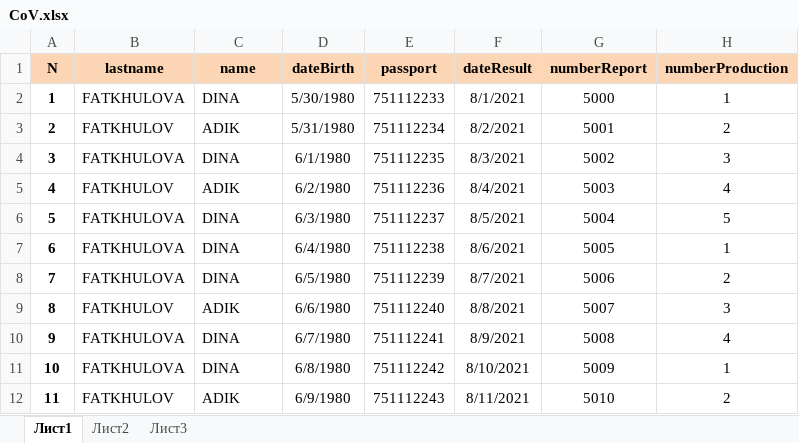
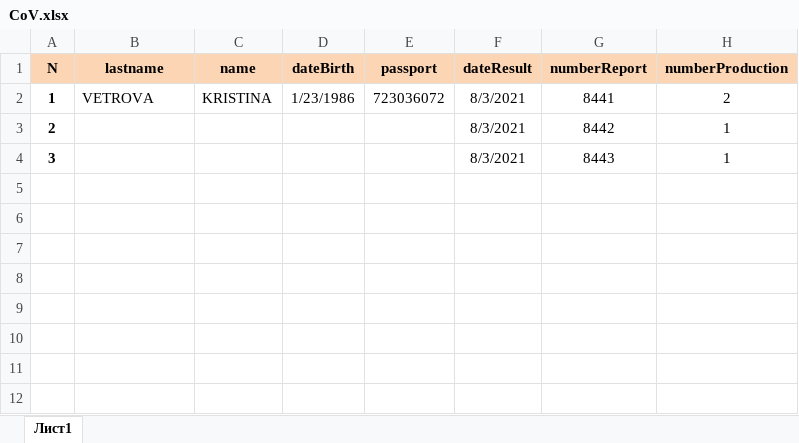
Before and after one commit to AidarMusin/Laboratory, an Excel workbook: CoV.xlsx, sheet Лист1, drawn as a sheet; values as stored, in another font and other column widths than the file's, no borders; the diff names each change by its address in the sheet, - before the commit and + after, or states it on an @@ line.

```diff
--- a/CoV.xlsx (sheet Лист1)
+++ b/CoV.xlsx (sheet Лист1)
-sheet tab: Лист2
-sheet tab: Лист3
-B2 (lastname): FATKHULOVA
+B2 (lastname): VETROVA
-C2 (name): DINA
+C2 (name): KRISTINA
-D2 (dateBirth): 5/30/1980
+D2 (dateBirth): 1/23/1986
-E2 (passport): 751112233
+E2 (passport): 723036072
-F2 (dateResult): 8/1/2021
+F2 (dateResult): 8/3/2021
-G2 (numberReport): 5000
+G2 (numberReport): 8441
-H2 (numberProduction): 1
+H2 (numberProduction): 2
-B3 (lastname): FATKHULOV
+B3 (lastname): (empty)
-C3 (name): ADIK
+C3 (name): (empty)
-D3 (dateBirth): 5/31/1980
+D3 (dateBirth): (empty)
-E3 (passport): 751112234
+E3 (passport): (empty)
-F3 (dateResult): 8/2/2021
+F3 (dateResult): 8/3/2021
-G3 (numberReport): 5001
+G3 (numberReport): 8442
-H3 (numberProduction): 2
+H3 (numberProduction): 1
-B4 (lastname): FATKHULOVA
+B4 (lastname): (empty)
-C4 (name): DINA
+C4 (name): (empty)
-D4 (dateBirth): 6/1/1980
+D4 (dateBirth): (empty)
-E4 (passport): 751112235
+E4 (passport): (empty)
-G4 (numberReport): 5002
+G4 (numberReport): 8443
-H4 (numberProduction): 3
+H4 (numberProduction): 1
-row 5: 4 | FATKHULOV | ADIK | 6/2/1980 | 751112236 | 8/4/2021 | 5003 | 4
-row 6: 5 | FATKHULOVA | DINA | 6/3/1980 | 751112237 | 8/5/2021 | 5004 | 5
-row 7: 6 | FATKHULOVA | DINA | 6/4/1980 | 751112238 | 8/6/2021 | 5005 | 1
-row 8: 7 | FATKHULOVA | DINA | 6/5/1980 | 751112239 | 8/7/2021 | 5006 | 2
-row 9: 8 | FATKHULOV | ADIK | 6/6/1980 | 751112240 | 8/8/2021 | 5007 | 3
-row 10: 9 | FATKHULOVA | DINA | 6/7/1980 | 751112241 | 8/9/2021 | 5008 | 4
-row 11: 10 | FATKHULOVA | DINA | 6/8/1980 | 751112242 | 8/10/2021 | 5009 | 1
-row 12: 11 | FATKHULOV | ADIK | 6/9/1980 | 751112243 | 8/11/2021 | 5010 | 2
```
Also changed, not shown: 6 other files.
